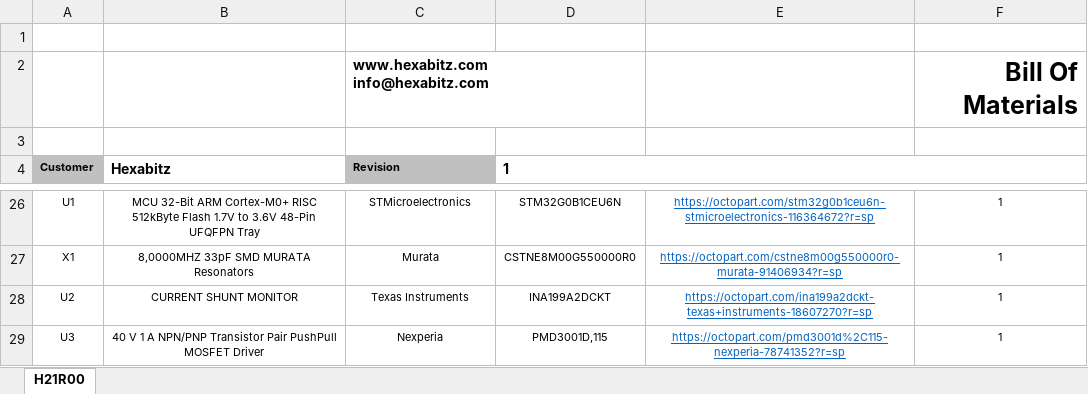
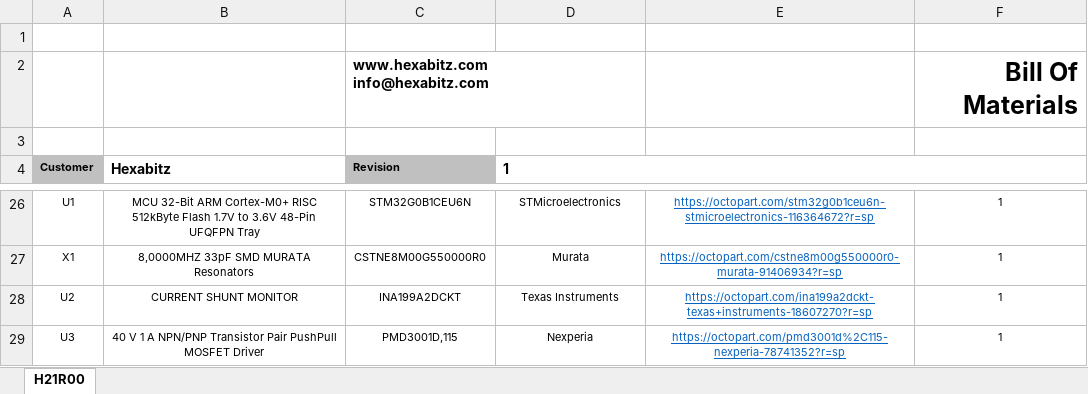
Before and after one commit to HexabitzPlatform/H0FR7x-Hardware, an Excel workbook: H0FR71/Released/BOM/H0FR71.xlsx, sheet H21R00, drawn as a sheet; only a part is shown, gaps mark what is left out; values as stored, in another font and other column widths than the file's, no borders; charts and pictures not drawn; the diff covers the shown part only; the diff names each change by its address in the sheet, - before the commit and + after, or states it on an @@ line.

```diff
--- a/H0FR71/Released/BOM/H0FR71.xlsx (sheet H21R00)
+++ b/H0FR71/Released/BOM/H0FR71.xlsx (sheet H21R00)
-C26 (Revision): STMicroelectronics
+C26 (Revision): STM32G0B1CEU6N
-D26 (1): STM32G0B1CEU6N
+D26 (1): STMicroelectronics
-C27 (Revision): Murata
+C27 (Revision): CSTNE8M00G550000R0
-D27 (1): CSTNE8M00G550000R0
+D27 (1): Murata
-C28 (Revision): Texas Instruments
+C28 (Revision): INA199A2DCKT
-D28 (1): INA199A2DCKT
+D28 (1): Texas Instruments
-C29 (Revision): Nexperia
+C29 (Revision): PMD3001D,115
-D29 (1): PMD3001D,115
+D29 (1): Nexperia
```
Also changed, not shown: 32 edited cells elsewhere in this sheet.
